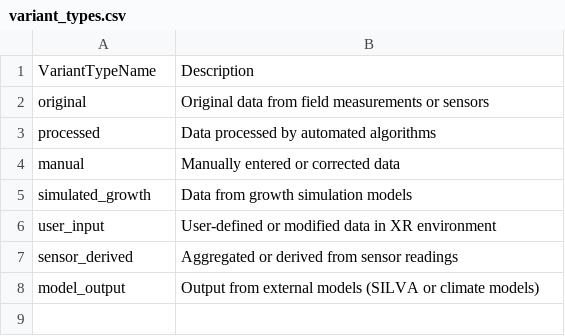
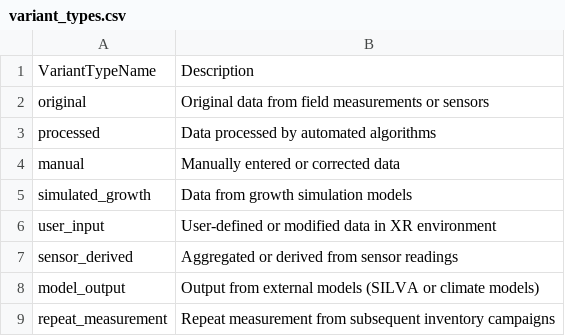
Before and after one commit to XRFutureForests/digital-twin-db, a CSV file: data/lookups/variant_types.csv, drawn as a sheet.

Commit message:
feat: Update variant types to include 'repeat_measurement' and enhance documentation

```diff
--- a/data/lookups/variant_types.csv
+++ b/data/lookups/variant_types.csv
@@ -8 +8,2 @@ sensor_derived,Aggregated or derived from sensor readings
 model_output,Output from external models (SILVA or climate models)
+repeat_measurement,Repeat measurement from subsequent inventory campaigns
```
Also changed, not shown: 5 other files.
